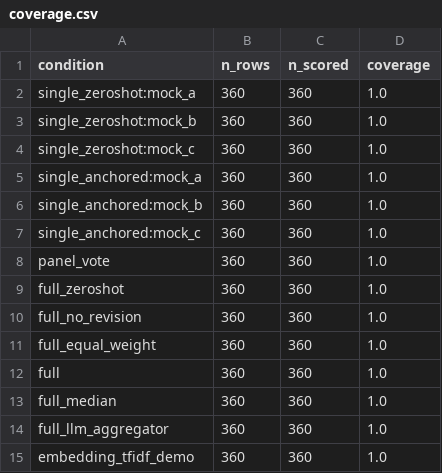
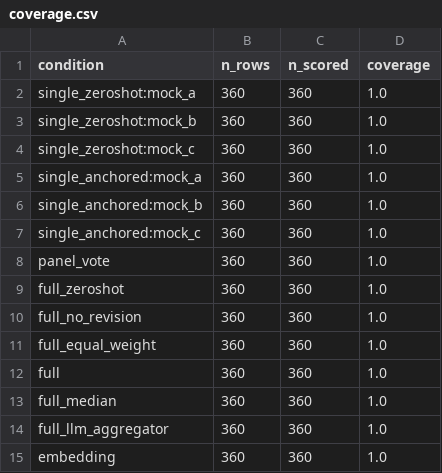
Before and after one commit to TugraKarademir/assetment, a CSV file: results/coverage.csv, drawn as a sheet.

```diff
--- a/results/coverage.csv
+++ b/results/coverage.csv
@@ -14,2 +14,2 @@ full_median,360,360,1.0
 full_llm_aggregator,360,360,1.0
-embedding_tfidf_demo,360,360,1.0
+embedding,360,360,1.0
```
Also changed, not shown: results/agreement_long.csv, results/paired_differences.csv, 34 other files.
